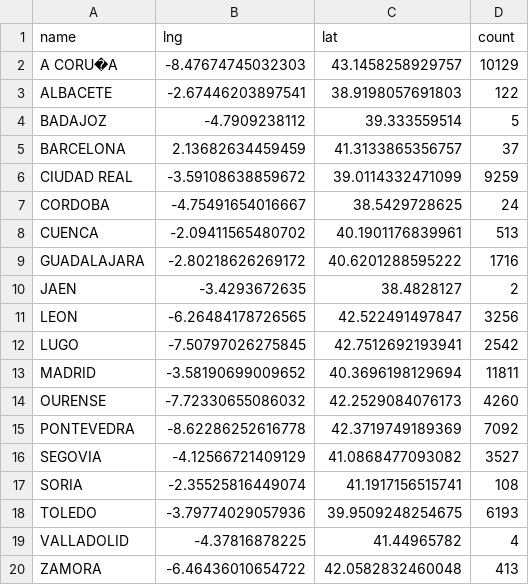
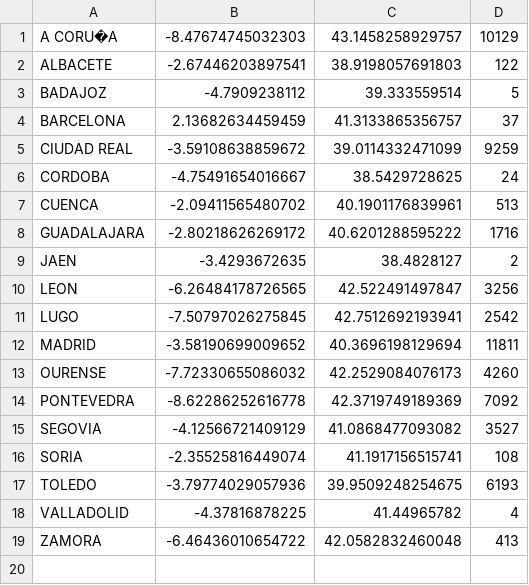
Before and after one commit to athakral/powernetwork, a CSV file: src/PowerNetwork.Web/wwwroot/data/region_v1.2.csv, drawn as a sheet; the diff names each change by its address in the sheet, - before the commit and + after, or states it on an @@ line.

```diff
--- a/src/PowerNetwork.Web/wwwroot/data/region_v1.2.csv
+++ b/src/PowerNetwork.Web/wwwroot/data/region_v1.2.csv
-row 1: name | lng | lat | count
```
Also changed, not shown: 4 other files.
